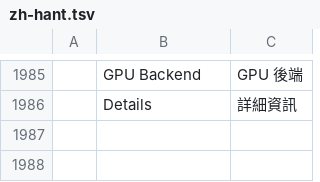
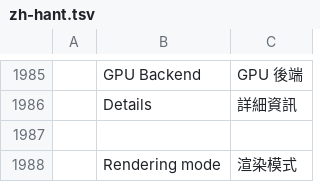
Before and after one commit to TheSeanLavery/photocraft, a TSV file: crates/ui-egui/src/i18n/zh-hant.tsv, drawn as a sheet; only a part is shown, gaps mark what is left out.

```diff
--- a/crates/ui-egui/src/i18n/zh-hant.tsv
+++ b/crates/ui-egui/src/i18n/zh-hant.tsv
@@ -1986 +1986,3 @@
 	Details	詳細資訊
+
+	Rendering mode	渲染模式
```
Also changed, not shown: crates/ui-egui/src/i18n/cs.tsv, crates/ui-egui/src/i18n/es.tsv, 11 other files.
